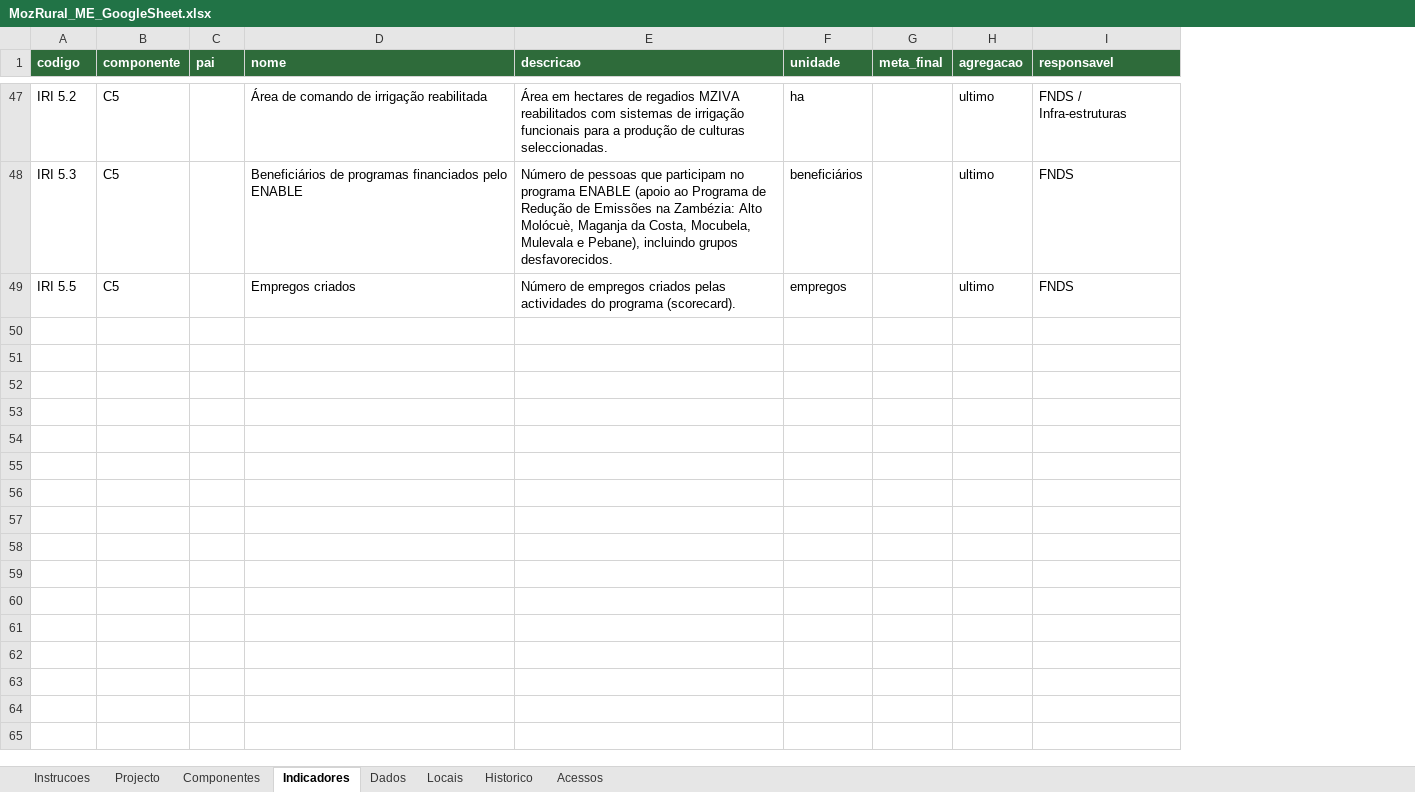
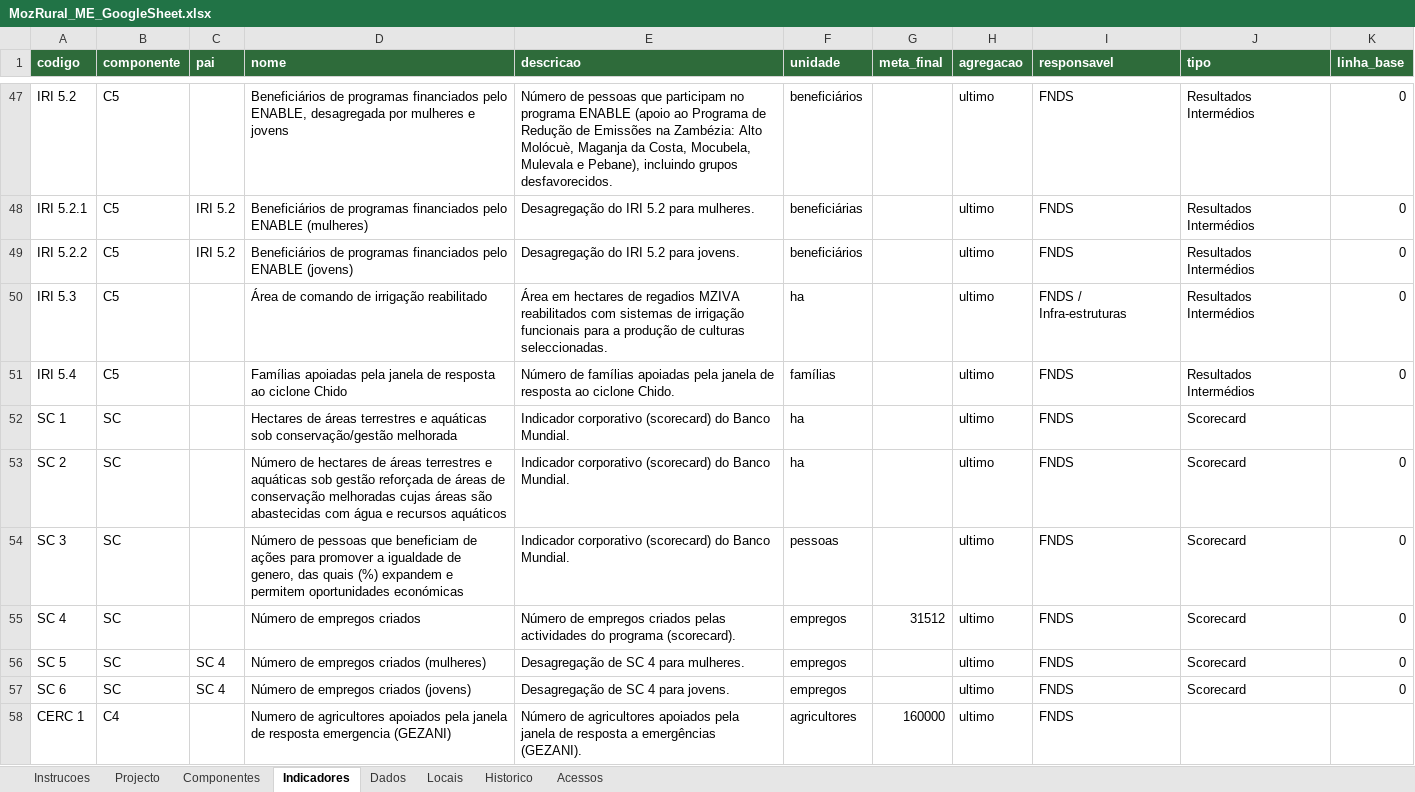
Before and after one commit to Credencio/mozrural-me, an Excel workbook: modelo/MozRural_ME_GoogleSheet.xlsx, sheet Indicadores, drawn as a sheet; only a part is shown, gaps mark what is left out; values as stored, in another font and other column widths than the file's, no borders; addresses are those after the commit; the diff covers the shown part only; the diff names each change by its address in the sheet, - before the commit and + after, or states it on an @@ line.

```diff
--- a/modelo/MozRural_ME_GoogleSheet.xlsx (sheet Indicadores)
+++ b/modelo/MozRural_ME_GoogleSheet.xlsx (sheet Indicadores)
+column J (tipo), row 47: Resultados Intermédios; rows 50-51: Resultados Intermédios | Resultados Intermédios
+column K (linha_base), row 47: 0; rows 50-51: 0 | 0
-D47 (nome): Área de comando de irrigação reabilitada
+D47 (nome): Beneficiários de programas financiados pelo ENABLE, desagregada por mulheres e jovens
-E47 (descricao): Área em hectares de regadios MZIVA reabilitados com sistemas de irrigação funcionais para a produção de culturas seleccionadas.
+E47 (descricao): Número de pessoas que participam no programa ENABLE (apoio ao Programa de Redução de Emissões na Zambézia: Alto Molócuè, Maganja da Costa, Mocubela, Mulevala e Pebane), incluindo grupos desfavorecidos.
-F47 (unidade): ha
+F47 (unidade): beneficiários
-I47 (responsavel): FNDS / Infra-estruturas
+I47 (responsavel): FNDS
+row 48: IRI 5.2.1 | C5 | IRI 5.2 | Beneficiários de programas financiados pelo ENABLE (mulheres) | Desagregação do IRI 5.2 para mulheres. | beneficiárias |  | ultimo | FNDS | Resultados Intermédios | 0
+row 49: IRI 5.2.2 | C5 | IRI 5.2 | Beneficiários de programas financiados pelo ENABLE (jovens) | Desagregação do IRI 5.2 para jovens. | beneficiários |  | ultimo | FNDS | Resultados Intermédios | 0
-D50 (nome): Beneficiários de programas financiados pelo ENABLE
+D50 (nome): Área de comando de irrigação reabilitado
-E50 (descricao): Número de pessoas que participam no programa ENABLE (apoio ao Programa de Redução de Emissões na Zambézia: Alto Molócuè, Maganja da Costa, Mocubela, Mulevala e Pebane), incluindo grupos desfavorecidos.
+E50 (descricao): Área em hectares de regadios MZIVA reabilitados com sistemas de irrigação funcionais para a produção de culturas seleccionadas.
-F50 (unidade): beneficiários
+F50 (unidade): ha
-I50 (responsavel): FNDS
+I50 (responsavel): FNDS / Infra-estruturas
-A51 (codigo): IRI 5.5
+A51 (codigo): IRI 5.4
-D51 (nome): Empregos criados
+D51 (nome): Famílias apoiadas pela janela de resposta ao ciclone Chido
-E51 (descricao): Número de empregos criados pelas actividades do programa (scorecard).
+E51 (descricao): Número de famílias apoiadas pela janela de resposta ao ciclone Chido.
-F51 (unidade): empregos
+F51 (unidade): famílias
+row 52: SC 1 | SC |  | Hectares de áreas terrestres e aquáticas sob conservação/gestão melhorada | Indicador corporativo (scorecard) do Banco Mundial. | ha |  | ultimo | FNDS | Scorecard
+row 53: SC 2 | SC |  | Número de hectares de áreas terrestres e aquáticas sob gestão reforçada de áreas de conservação melhoradas cujas áreas são abastecidas com água e recursos aquáticos | Indicador corporativo (scorecard) do Banco Mundial. | ha |  | ultimo | FNDS | Scorecard | 0
+row 54: SC 3 | SC |  | Número de pessoas que beneficiam de ações para promover a igualdade de genero, das quais (%) expandem e permitem oportunidades económicas | Indicador corporativo (scorecard) do Banco Mundial. | pessoas |  | ultimo | FNDS | Scorecard | 0
+row 55: SC 4 | SC |  | Número de empregos criados | Número de empregos criados pelas actividades do programa (scorecard). | empregos | 31512 | ultimo | FNDS | Scorecard | 0
+row 56: SC 5 | SC | SC 4 | Número de empregos criados (mulheres) | Desagregação de SC 4 para mulheres. | empregos |  | ultimo | FNDS | Scorecard | 0
+row 57: SC 6 | SC | SC 4 | Número de empregos criados (jovens) | Desagregação de SC 4 para jovens. | empregos |  | ultimo | FNDS | Scorecard | 0
+row 58: CERC 1 | C4 |  | Numero de agricultores apoiados pela janela de resposta emergencia (GEZANI) | Número de agricultores apoiados pela janela de resposta a emergências (GEZANI). | agricultores | 160000 | ultimo | FNDS
```
Also changed, not shown: 2 added rows, 2 removed rows and 67 edited cells elsewhere in this sheet, sheet Dados, sheet Componentes, sheet Instrucoes, sheet Projecto, 16 other files.
